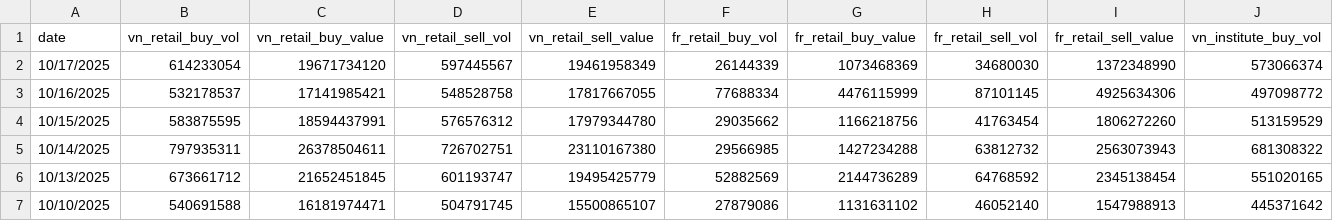
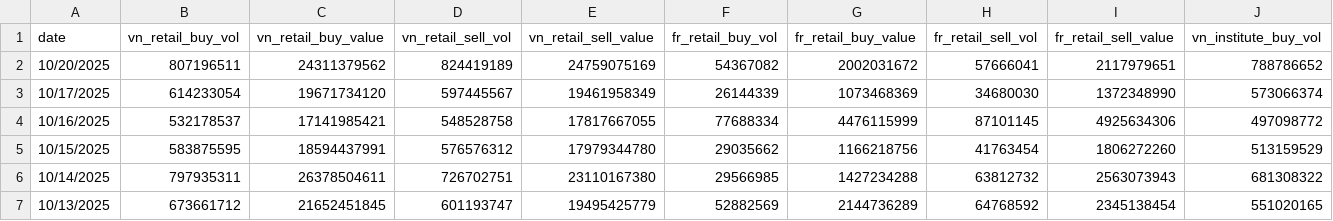
Before and after one commit to 1440375964666/daily_report, a CSV file: clean_data/trading_data.csv, drawn as a sheet; only a part is shown; the shorter side is filled out with more unchanged rows; rows hold the shown columns only; the diff names each change by its address in the sheet, - before the commit and + after, or states it on an @@ line.

```diff
--- a/clean_data/trading_data.csv
+++ b/clean_data/trading_data.csv
+row 2: 10/20/2025 | 807196511 | 24311379562 | 824419189 | 24759075169 | 54367082 | 2002031672 | 57666041 | 2117979651 | 788786652
```
Also changed, not shown: 5 other files.
